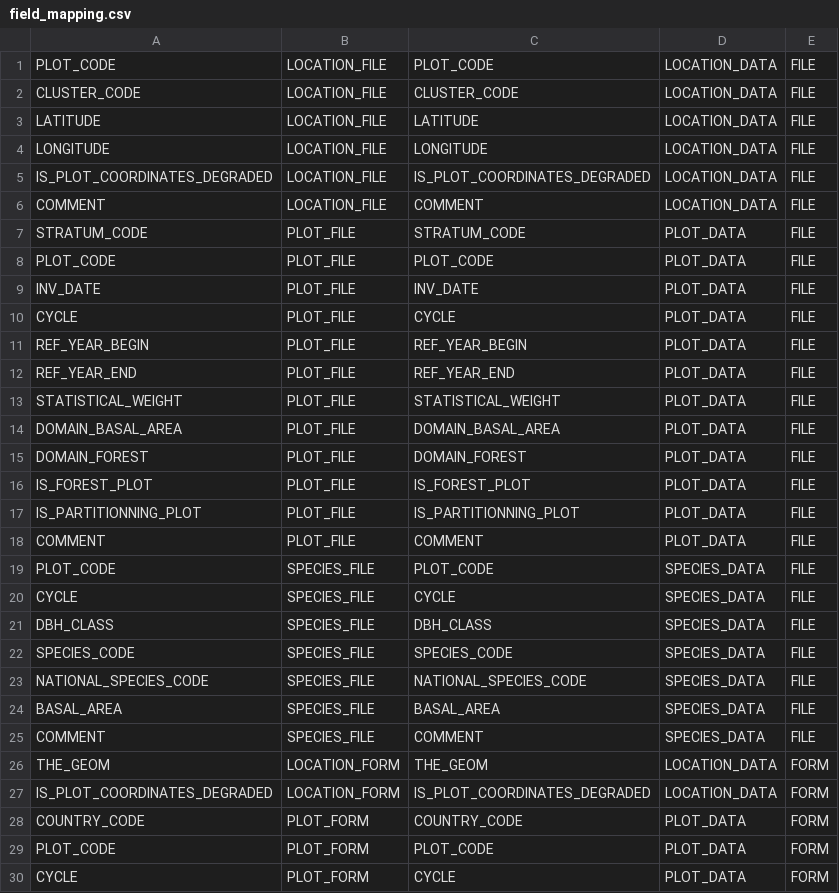
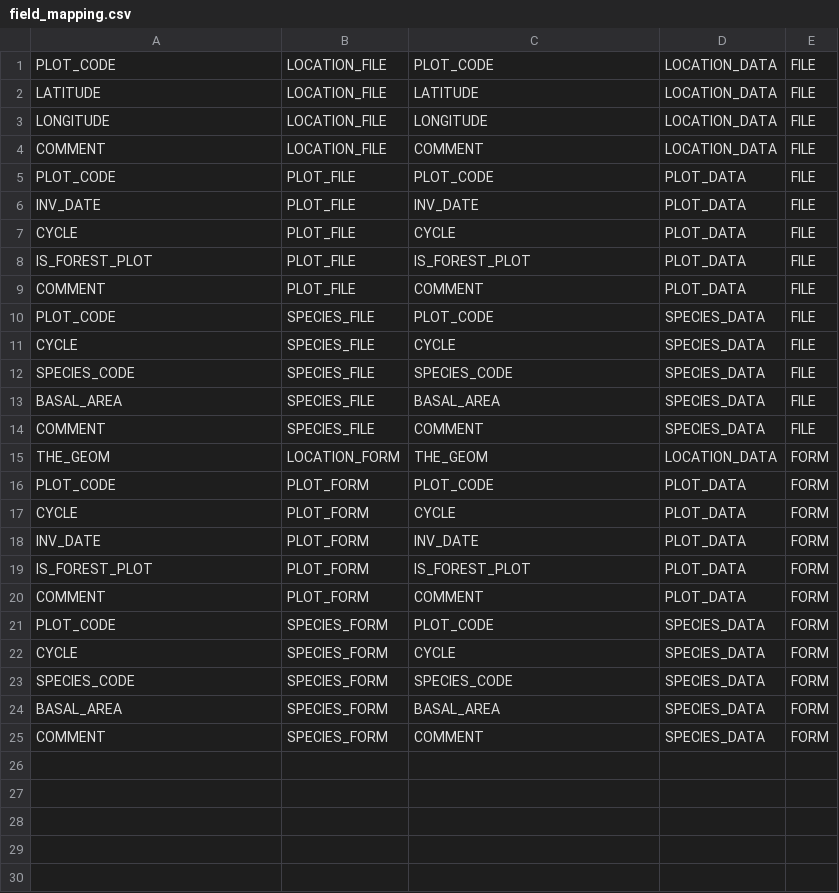
Before and after one commit to IGNF/ogam, a CSV file: Bases SQL/Metadata/field_mapping.csv, drawn as a sheet; only a part is shown; the shorter side is filled out with more unchanged rows; the diff covers the shown part only.

```diff
--- a/Bases SQL/Metadata/field_mapping.csv
+++ b/Bases SQL/Metadata/field_mapping.csv
@@ -1,8 +1,5 @@
 PLOT_CODE;LOCATION_FILE;PLOT_CODE;LOCATION_DATA;FILE
-CLUSTER_CODE;LOCATION_FILE;CLUSTER_CODE;LOCATION_DATA;FILE
 LATITUDE;LOCATION_FILE;LATITUDE;LOCATION_DATA;FILE
 LONGITUDE;LOCATION_FILE;LONGITUDE;LOCATION_DATA;FILE
-IS_PLOT_COORDINATES_DEGRADED;LOCATION_FILE;IS_PLOT_COORDINATES_DEGRADED;LOCATION_DATA;FILE
 COMMENT;LOCATION_FILE;COMMENT;LOCATION_DATA;FILE
-STRATUM_CODE;PLOT_FILE;STRATUM_CODE;PLOT_DATA;FILE
 PLOT_CODE;PLOT_FILE;PLOT_CODE;PLOT_DATA;FILE
@@ -10,9 +7,3 @@ INV_DATE;PLOT_FILE;INV_DATE;PLOT_DATA;FILE
 CYCLE;PLOT_FILE;CYCLE;PLOT_DATA;FILE
-REF_YEAR_BEGIN;PLOT_FILE;REF_YEAR_BEGIN;PLOT_DATA;FILE
-REF_YEAR_END;PLOT_FILE;REF_YEAR_END;PLOT_DATA;FILE
-STATISTICAL_WEIGHT;PLOT_FILE;STATISTICAL_WEIGHT;PLOT_DATA;FILE
-DOMAIN_BASAL_AREA;PLOT_FILE;DOMAIN_BASAL_AREA;PLOT_DATA;FILE
-DOMAIN_FOREST;PLOT_FILE;DOMAIN_FOREST;PLOT_DATA;FILE
 IS_FOREST_PLOT;PLOT_FILE;IS_FOREST_PLOT;PLOT_DATA;FILE
-IS_PARTITIONNING_PLOT;PLOT_FILE;IS_PARTITIONNING_PLOT;PLOT_DATA;FILE
 COMMENT;PLOT_FILE;COMMENT;PLOT_DATA;FILE
@@ -20,5 +11,3 @@ PLOT_CODE;SPECIES_FILE;PLOT_CODE;SPECIES_DATA;FILE
 CYCLE;SPECIES_FILE;CYCLE;SPECIES_DATA;FILE
-DBH_CLASS;SPECIES_FILE;DBH_CLASS;SPECIES_DATA;FILE
 SPECIES_CODE;SPECIES_FILE;SPECIES_CODE;SPECIES_DATA;FILE
-NATIONAL_SPECIES_CODE;SPECIES_FILE;NATIONAL_SPECIES_CODE;SPECIES_DATA;FILE
 BASAL_AREA;SPECIES_FILE;BASAL_AREA;SPECIES_DATA;FILE
@@ -26,4 +15,2 @@ COMMENT;SPECIES_FILE;COMMENT;SPECIES_DATA;FILE
 THE_GEOM;LOCATION_FORM;THE_GEOM;LOCATION_DATA;FORM
-IS_PLOT_COORDINATES_DEGRADED;LOCATION_FORM;IS_PLOT_COORDINATES_DEGRADED;LOCATION_DATA;FORM
-COUNTRY_CODE;PLOT_FORM;COUNTRY_CODE;PLOT_DATA;FORM
 PLOT_CODE;PLOT_FORM;PLOT_CODE;PLOT_DATA;FORM
```
Also changed, not shown: 9 removed rows elsewhere in this file, Bases SQL/Metadata/data.csv, Bases SQL/Metadata/dataset_fields.csv, 16 other files.
